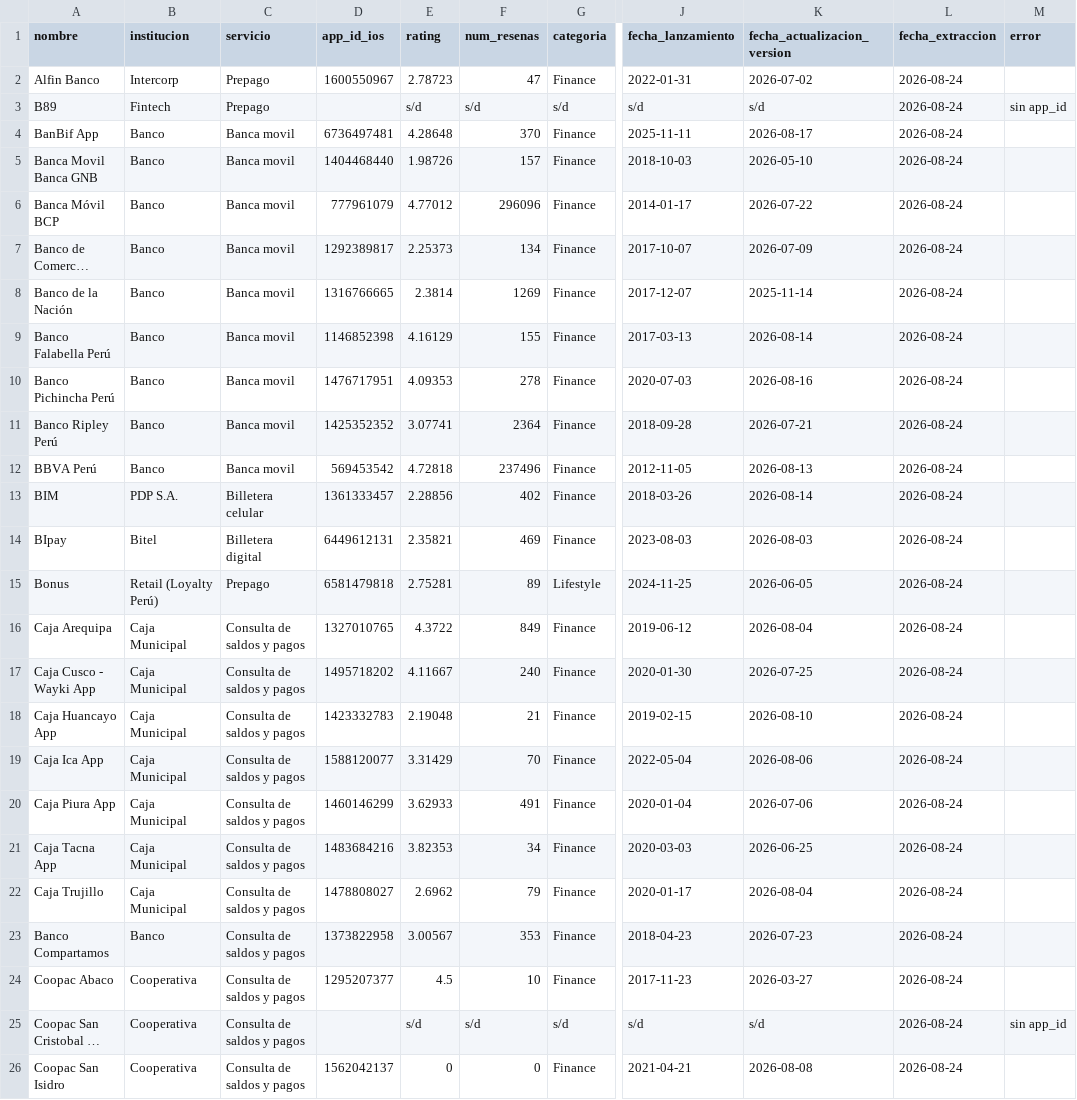
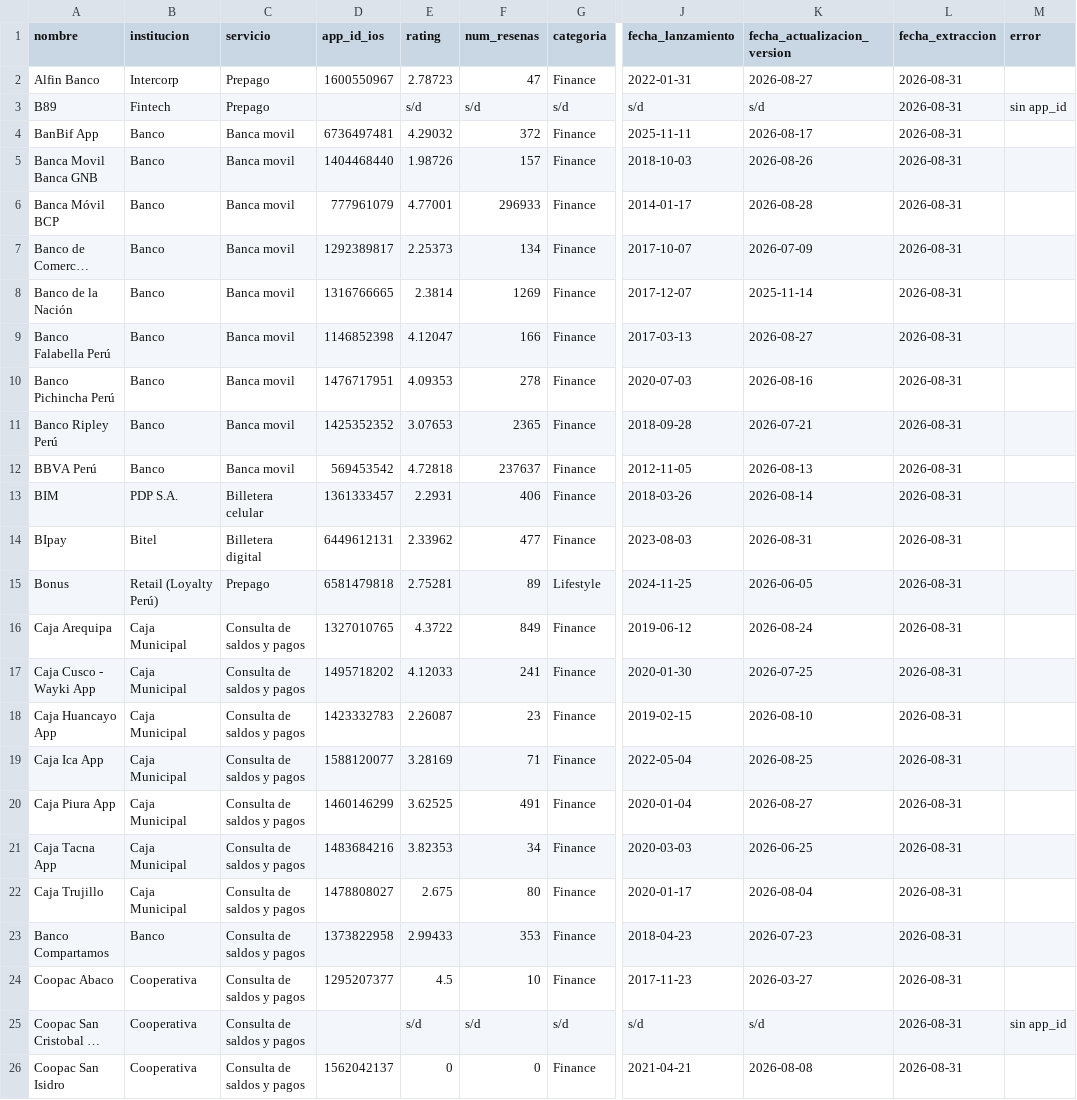
Before and after one commit to LuisBarraganScavino/ranking-billeteras-peru, a CSV file: datos_2026-08_ios.csv, drawn as a sheet; only a part is shown, gaps mark what is left out; long unchanged cells end in …; the diff covers the shown part only; the diff names each change by its address in the sheet, - before the commit and + after, or states it on an @@ line.

```diff
--- a/datos_2026-08_ios.csv
+++ b/datos_2026-08_ios.csv
-K2 (fecha_actualizacion_version): 2026-07-02
+K2 (fecha_actualizacion_version): 2026-08-27
-L2:L26 (fecha_extraccion): 2026-08-24
+L2:L26 (fecha_extraccion): 2026-08-31
-E4 (rating): 4.28648
+E4 (rating): 4.29032
-F4 (num_resenas): 370
+F4 (num_resenas): 372
-K5 (fecha_actualizacion_version): 2026-05-10
+K5 (fecha_actualizacion_version): 2026-08-26
-E6 (rating): 4.77012
+E6 (rating): 4.77001
-F6 (num_resenas): 296096
+F6 (num_resenas): 296933
-K6 (fecha_actualizacion_version): 2026-07-22
+K6 (fecha_actualizacion_version): 2026-08-28
-E9 (rating): 4.16129
+E9 (rating): 4.12047
-F9 (num_resenas): 155
+F9 (num_resenas): 166
-K9 (fecha_actualizacion_version): 2026-08-14
+K9 (fecha_actualizacion_version): 2026-08-27
-E11 (rating): 3.07741
+E11 (rating): 3.07653
-F11 (num_resenas): 2364
+F11 (num_resenas): 2365
-F12 (num_resenas): 237496
+F12 (num_resenas): 237637
-E13 (rating): 2.28856
+E13 (rating): 2.2931
-F13 (num_resenas): 402
+F13 (num_resenas): 406
-E14 (rating): 2.35821
+E14 (rating): 2.33962
-F14 (num_resenas): 469
+F14 (num_resenas): 477
-K14 (fecha_actualizacion_version): 2026-08-03
+K14 (fecha_actualizacion_version): 2026-08-31
-K16 (fecha_actualizacion_version): 2026-08-04
+K16 (fecha_actualizacion_version): 2026-08-24
-E17 (rating): 4.11667
+E17 (rating): 4.12033
-F17 (num_resenas): 240
+F17 (num_resenas): 241
-E18 (rating): 2.19048
+E18 (rating): 2.26087
-F18 (num_resenas): 21
+F18 (num_resenas): 23
-E19 (rating): 3.31429
+E19 (rating): 3.28169
-F19 (num_resenas): 70
+F19 (num_resenas): 71
-K19 (fecha_actualizacion_version): 2026-08-06
+K19 (fecha_actualizacion_version): 2026-08-25
-E20 (rating): 3.62933
+E20 (rating): 3.62525
-K20 (fecha_actualizacion_version): 2026-07-06
+K20 (fecha_actualizacion_version): 2026-08-27
-E22 (rating): 2.6962
+E22 (rating): 2.675
-F22 (num_resenas): 79
+F22 (num_resenas): 80
-E23 (rating): 3.00567
+E23 (rating): 2.99433
```
Also changed, not shown: 65 edited cells elsewhere in this file, calidad_servicio_2026-08.csv, datos_2026-08.csv.
